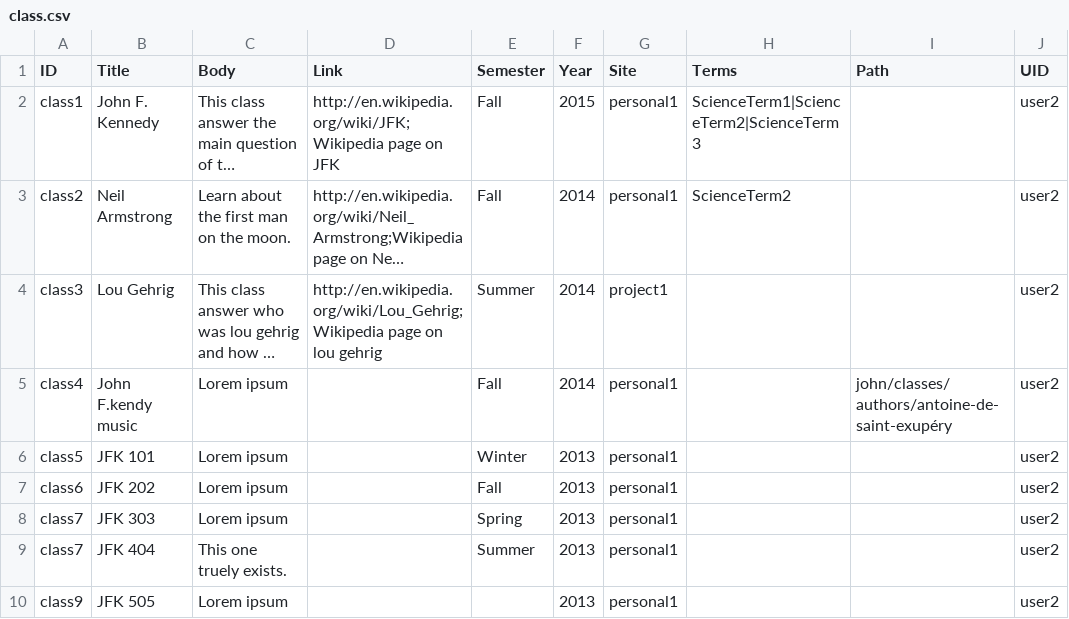
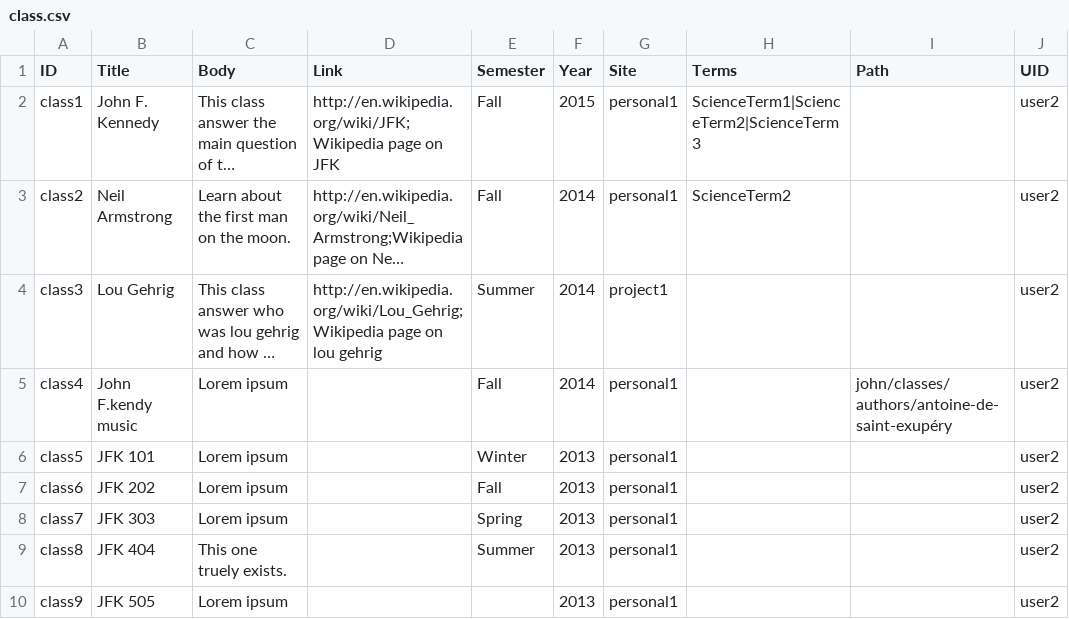
Before and after one commit to wrparker/openscholar, a CSV file: openscholar/modules/os/modules/os_migrate_demo/csv/node/class.csv, drawn as a sheet; long unchanged cells end in ….

```diff
--- a/openscholar/modules/os/modules/os_migrate_demo/csv/node/class.csv
+++ b/openscholar/modules/os/modules/os_migrate_demo/csv/node/class.csv
@@ -8,3 +8,3 @@ class6,"JFK 202","Lorem ipsum",,Fall,2013,personal1,,,user2
 class7,"JFK 303","Lorem ipsum",,Spring,2013,personal1,,,user2
-class7,"JFK 404","This one truely exists. ",,Summer,2013,personal1,,,user2
+class8,"JFK 404","This one truely exists. ",,Summer,2013,personal1,,,user2
 class9,"JFK 505","Lorem ipsum",,,2013,personal1,,,user2
```
Also changed, not shown: 1 other file.
